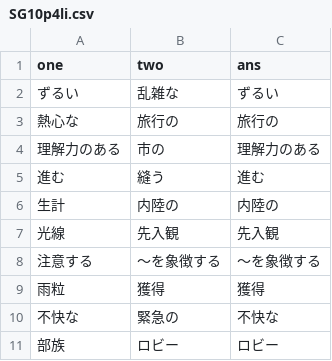
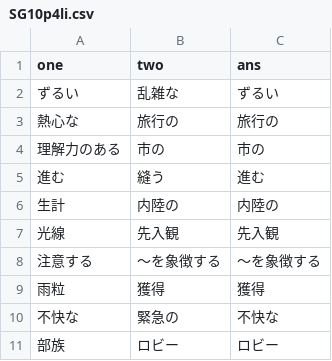
Before and after one commit to mizutanimeen/auto-atr, a CSV file: data/SG10p4li.csv, drawn as a sheet.

```diff
--- a/data/SG10p4li.csv
+++ b/data/SG10p4li.csv
@@ -3,3 +3,3 @@ one,two,ans
 熱心な,旅行の,旅行の
-理解力のある,市の,理解力のある
+理解力のある,市の,市の
 進む,縫う,進む
```
Also changed, not shown: 2 other files.
